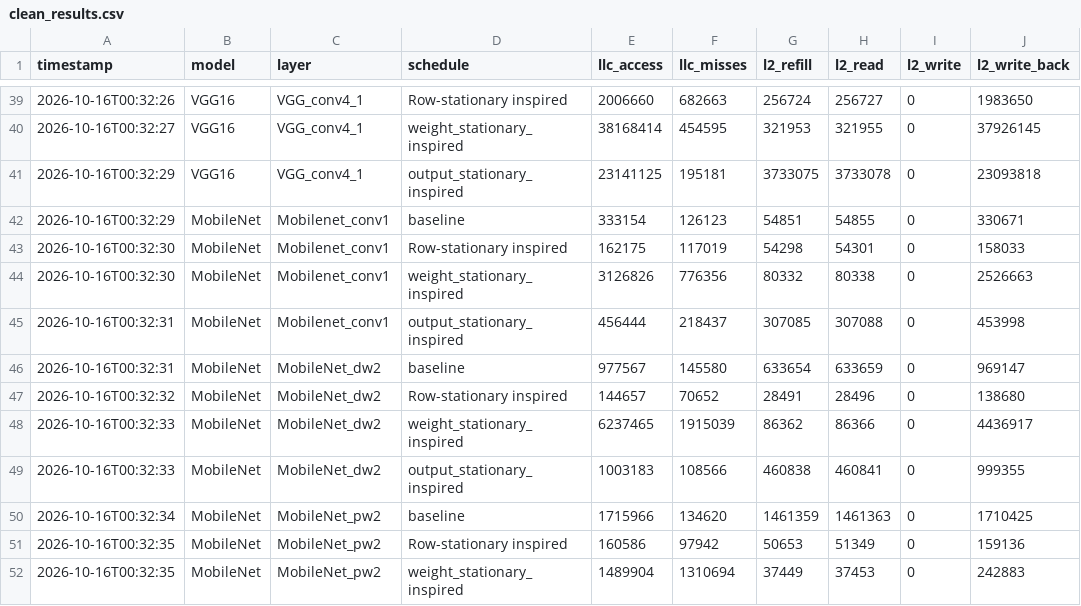
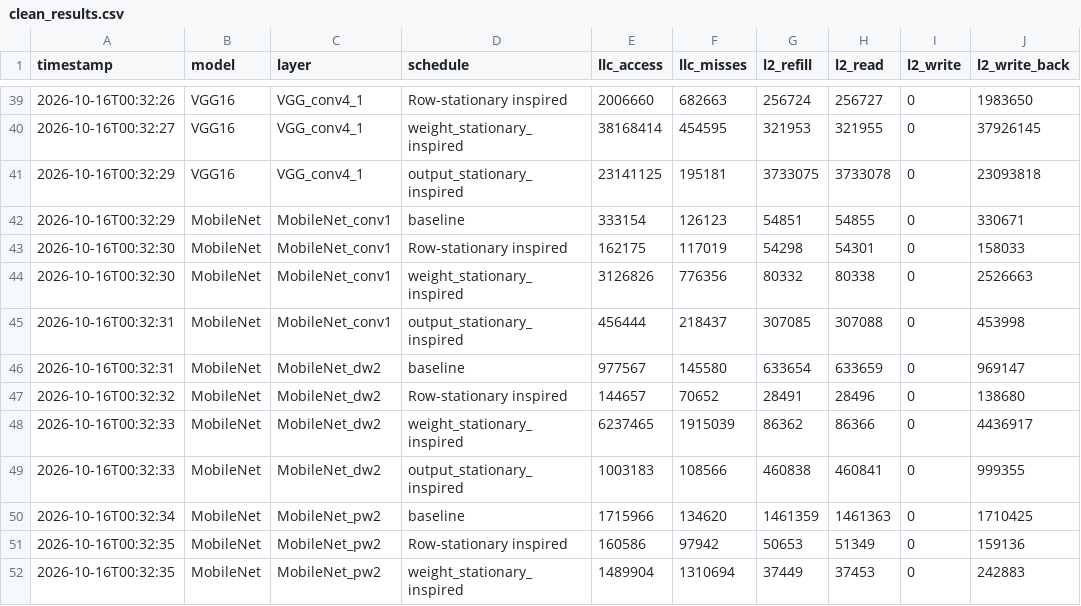
Before and after one commit to ThuyPh-am/halide-convolution-mem-opt, a CSV file: results/raw/clean_results.csv, drawn as a sheet; only a part is shown, gaps mark what is left out.

```diff
--- a/results/raw/clean_results.csv
+++ b/results/raw/clean_results.csv
@@ -41,6 +41,6 @@ timestamp,model,layer,schedule,llc_access,llc_misses,l2_refill,l2_read,l2_write,
 2026-10-16T00:32:29,VGG16,VGG_conv4_1,output_stationary_inspired,23141125,195181,3733075,3733078,0,23093818
-2026-10-16T00:32:29,MobileNet,Mobilenet_conv1,baseline,333154,126123,54851,54855,0,330671
-2026-10-16T00:32:30,MobileNet,Mobilenet_conv1,Row-stationary inspired,162175,117019,54298,54301,0,158033
-2026-10-16T00:32:30,MobileNet,Mobilenet_conv1,weight_stationary_inspired,3126826,776356,80332,80338,0,2526663
-2026-10-16T00:32:31,MobileNet,Mobilenet_conv1,output_stationary_inspired,456444,218437,307085,307088,0,453998
+2026-10-16T00:32:29,MobileNet,MobileNet_conv1,baseline,333154,126123,54851,54855,0,330671
+2026-10-16T00:32:30,MobileNet,MobileNet_conv1,Row-stationary inspired,162175,117019,54298,54301,0,158033
+2026-10-16T00:32:30,MobileNet,MobileNet_conv1,weight_stationary_inspired,3126826,776356,80332,80338,0,2526663
+2026-10-16T00:32:31,MobileNet,MobileNet_conv1,output_stationary_inspired,456444,218437,307085,307088,0,453998
 2026-10-16T00:32:31,MobileNet,MobileNet_dw2,baseline,977567,145580,633654,633659,0,969147
```
Also changed, not shown: results/processed/baseline_data.csv, results/processed/description.csv, 23 other files.
